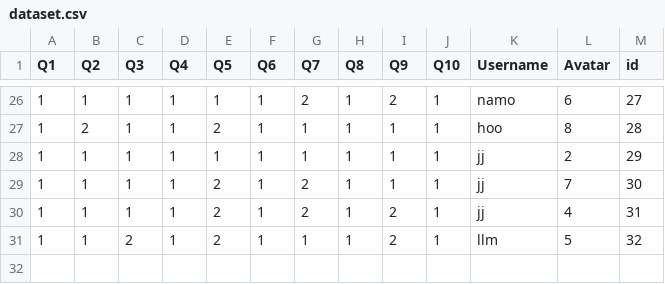
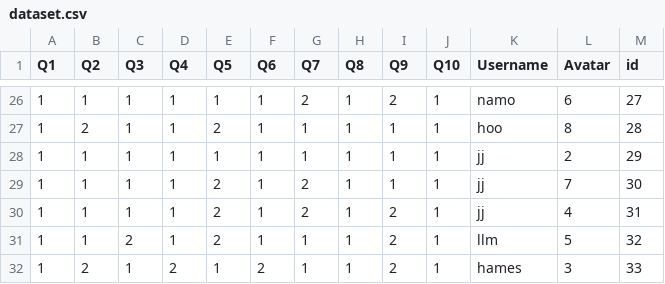
Before and after one commit to Nee-Shar/Recommendation-System, a CSV file: app/dataset.csv, drawn as a sheet; only a part is shown, gaps mark what is left out; the diff names each change by its address in the sheet, - before the commit and + after, or states it on an @@ line.

```diff
--- a/app/dataset.csv
+++ b/app/dataset.csv
+row 32: 1 | 2 | 1 | 2 | 1 | 2 | 1 | 1 | 2 | 1 | hames | 3 | 33
```
Also changed, not shown: 2 other files.
